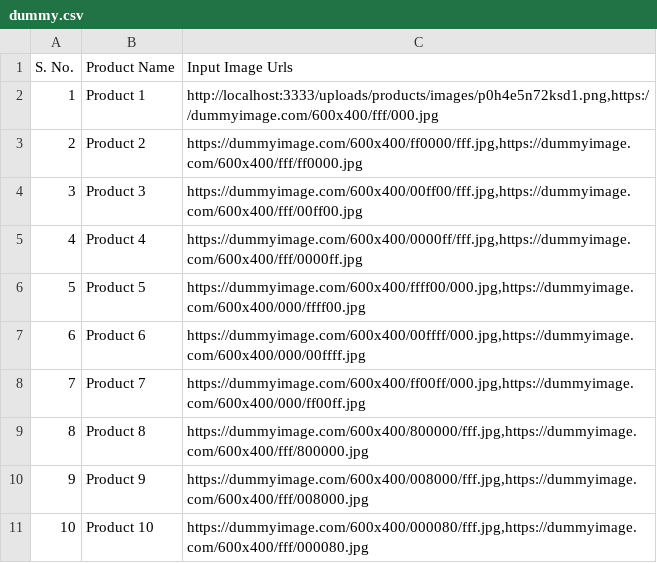
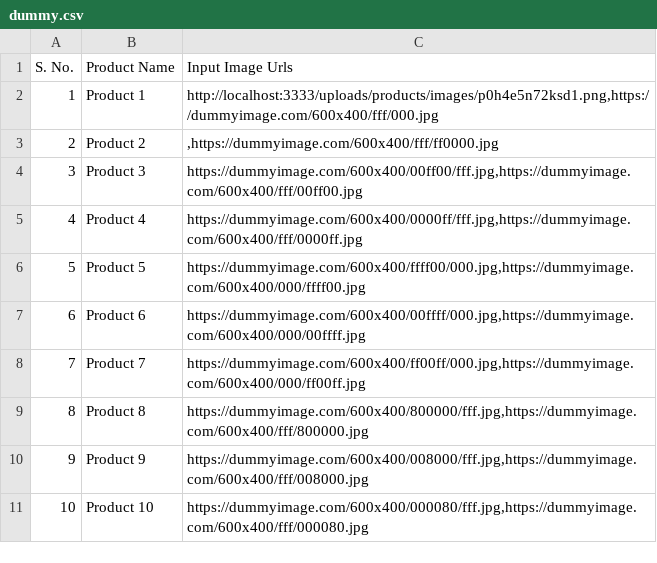
Before and after one commit to sayeed205/csv-assignment, a CSV file: dummy.csv, drawn as a sheet.

```diff
--- a/dummy.csv
+++ b/dummy.csv
@@ -2,3 +2,3 @@ S. No.,Product Name,Input Image Urls
 1,Product 1,"http://localhost:3333/uploads/products/images/p0h4e5n72ksd1.png,https://dummyimage.com/600x400/fff/000.jpg"
-2,Product 2,"https://dummyimage.com/600x400/ff0000/fff.jpg,https://dummyimage.com/600x400/fff/ff0000.jpg"
+2,Product 2,",https://dummyimage.com/600x400/fff/ff0000.jpg"
 3,Product 3,"https://dummyimage.com/600x400/00ff00/fff.jpg,https://dummyimage.com/600x400/fff/00ff00.jpg"
```
Also changed, not shown: 11 other files.
